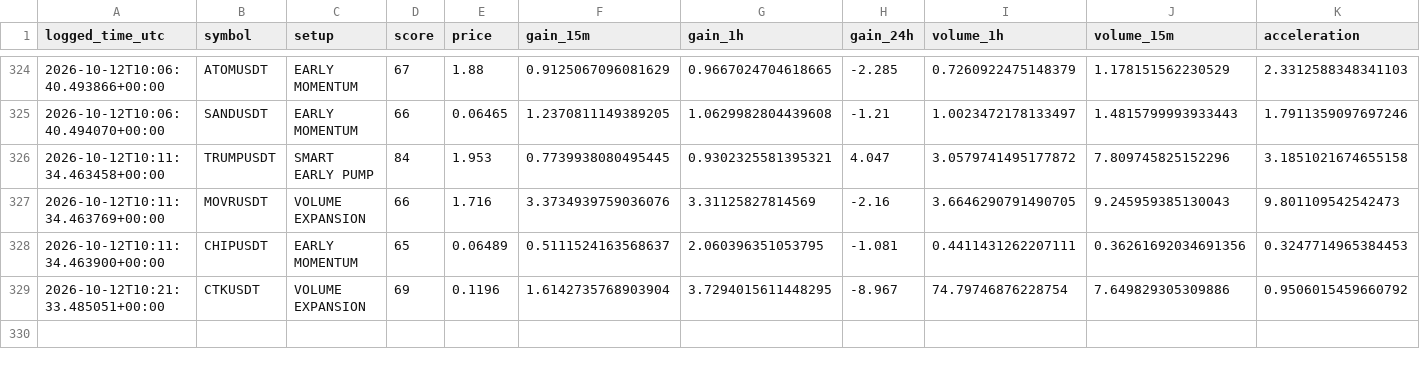
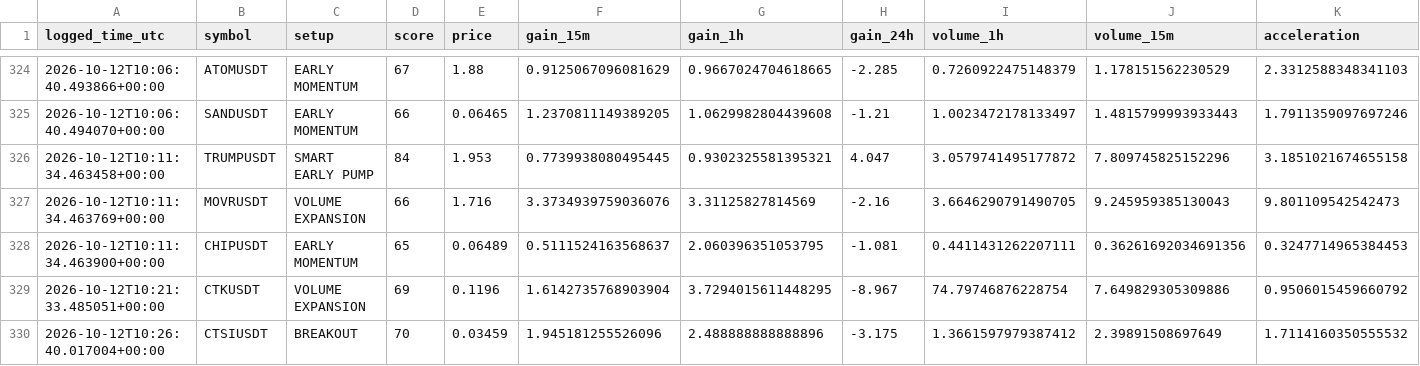
Before and after one commit to islam1977/v3, a CSV file: early_watch_log.csv, drawn as a sheet; only a part is shown, gaps mark what is left out; rows hold the shown columns only; the diff names each change by its address in the sheet, - before the commit and + after, or states it on an @@ line.

```diff
--- a/early_watch_log.csv
+++ b/early_watch_log.csv
+row 330: 2026-10-12T10:26:40.017004+00:00 | CTSIUSDT | BREAKOUT | 70 | 0.03459 | 1.945181255526096 | 2.488888888888896 | -3.175 | 1.3661597979387412 | 2.39891508697649 | 1.7114160350555532
```
Also changed, not shown: 2 other files.
